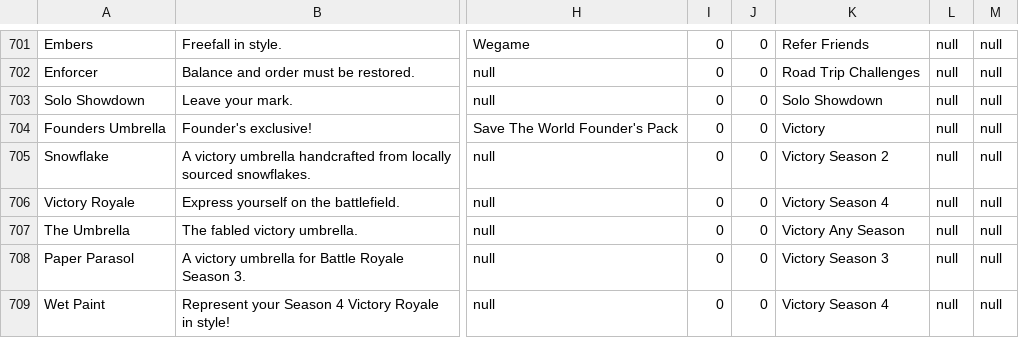
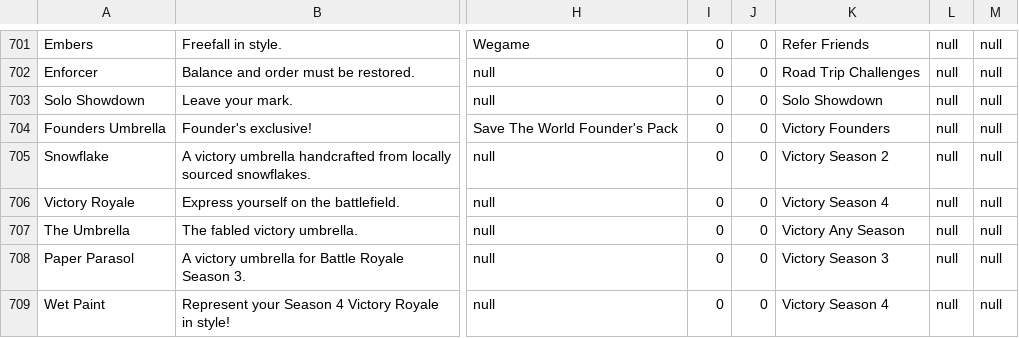
Before and after one commit to AfricanJesus/FortnitePal, a CSV file: src/main/resources/static/fortniteitems.csv, drawn as a sheet; only a part is shown, gaps mark what is left out; the diff names each change by its address in the sheet, - before the commit and + after, or states it on an @@ line.

Commit message:
Add styleset and challengeset data to db

```diff
--- a/src/main/resources/static/fortniteitems.csv
+++ b/src/main/resources/static/fortniteitems.csv
-K704: Victory
+K704: Victory Founders
```
Also changed, not shown: 6 other files.
